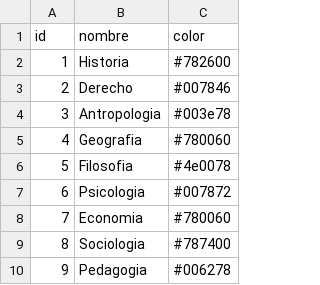
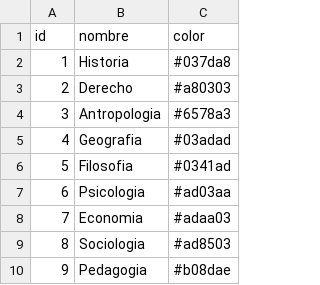
Before and after one commit to gongarvi/DAW2Reto2, a CSV file: public/assets/CSVs/Especialidades.csv, drawn as a sheet.

```diff
--- a/public/assets/CSVs/Especialidades.csv
+++ b/public/assets/CSVs/Especialidades.csv
@@ -1,10 +1,10 @@
 id;nombre;color;
-1;Historia;#782600;;
-2;Derecho;#007846;;
-3;Antropologia;#003e78;;
-4;Geografia;#780060;;
-5;Filosofia;#4e0078;;
-6;Psicologia;#007872;;
-7;Economia;#780060;;
-8;Sociologia;#787400;;
-9;Pedagogia;#006278;;
+1;Historia;#037da8;;
+2;Derecho;#a80303;;
+3;Antropologia;#6578a3;;
+4;Geografia;#03adad;;
+5;Filosofia;#0341ad;;
+6;Psicologia;#ad03aa;;
+7;Economia;#adaa03;;
+8;Sociologia;#ad8503;;
+9;Pedagogia;#b08dae;;
```
Also changed, not shown: 43 other files.
